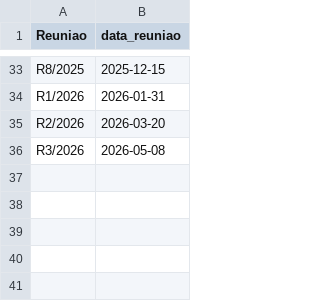
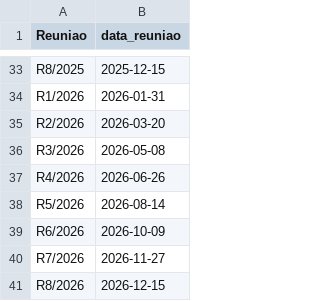
Before and after one commit to nobru01/BcB_Forcast, a CSV file: input/selic_datas.csv, drawn as a sheet; only a part is shown, gaps mark what is left out; the diff names each change by its address in the sheet, - before the commit and + after, or states it on an @@ line.

```diff
--- a/input/selic_datas.csv
+++ b/input/selic_datas.csv
+row 37: R4/2026 | 2026-06-26
+row 38: R5/2026 | 2026-08-14
+row 39: R6/2026 | 2026-10-09
+row 40: R7/2026 | 2026-11-27
+row 41: R8/2026 | 2026-12-15
```
Also changed, not shown: output/selic_ultima_expectativa.csv, 5 other files.
